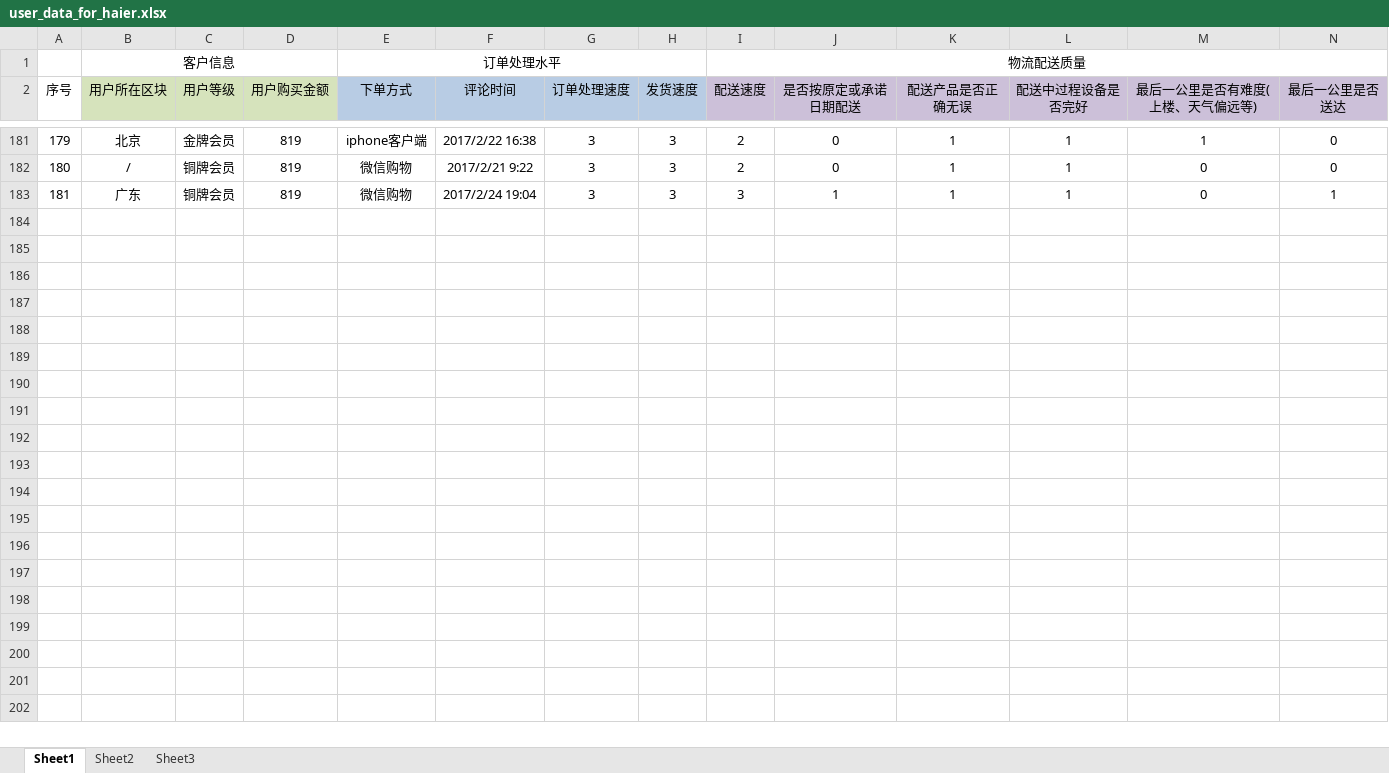
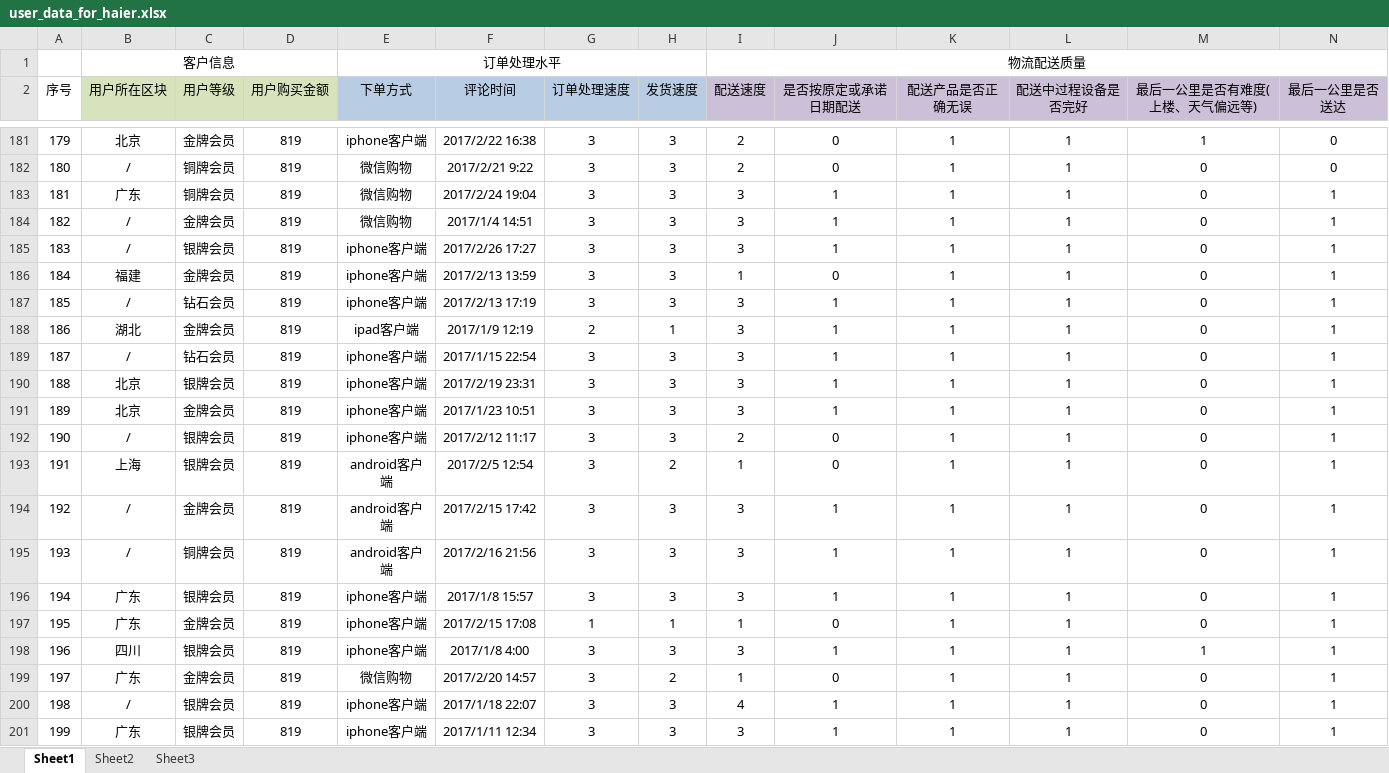
Before and after one commit to MarginC/user_data_for_haier, an Excel workbook: user_data_for_haier.xlsx, sheet Sheet1, drawn as a sheet; only a part is shown, gaps mark what is left out; values as stored, in another font and other column widths than the file's, no borders; rows hold the shown columns only; the diff covers the shown part only; the diff names each change by its address in the sheet, - before the commit and + after, or states it on an @@ line.

```diff
--- a/user_data_for_haier.xlsx (sheet Sheet1)
+++ b/user_data_for_haier.xlsx (sheet Sheet1)
+row 184: 182 | / | 金牌会员 | 819 | 微信购物 | 2017/1/4 14:51 | 3 | 3 | 3 | 1 | 1 | 1 | 0 | 1
+row 185: 183 | / | 银牌会员 | 819 | iphone客户端 | 2017/2/26 17:27 | 3 | 3 | 3 | 1 | 1 | 1 | 0 | 1
+row 186: 184 | 福建 | 金牌会员 | 819 | iphone客户端 | 2017/2/13 13:59 | 3 | 3 | 1 | 0 | 1 | 1 | 0 | 1
+row 187: 185 | / | 钻石会员 | 819 | iphone客户端 | 2017/2/13 17:19 | 3 | 3 | 3 | 1 | 1 | 1 | 0 | 1
+row 188: 186 | 湖北 | 金牌会员 | 819 | ipad客户端 | 2017/1/9 12:19 | 2 | 1 | 3 | 1 | 1 | 1 | 0 | 1
+row 189: 187 | / | 钻石会员 | 819 | iphone客户端 | 2017/1/15 22:54 | 3 | 3 | 3 | 1 | 1 | 1 | 0 | 1
+row 190: 188 | 北京 | 银牌会员 | 819 | iphone客户端 | 2017/2/19 23:31 | 3 | 3 | 3 | 1 | 1 | 1 | 0 | 1
+row 191: 189 | 北京 | 金牌会员 | 819 | iphone客户端 | 2017/1/23 10:51 | 3 | 3 | 3 | 1 | 1 | 1 | 0 | 1
+row 192: 190 | / | 银牌会员 | 819 | iphone客户端 | 2017/2/12 11:17 | 3 | 3 | 2 | 0 | 1 | 1 | 0 | 1
+row 193: 191 | 上海 | 银牌会员 | 819 | android客户端 | 2017/2/5 12:54 | 3 | 2 | 1 | 0 | 1 | 1 | 0 | 1
+row 194: 192 | / | 金牌会员 | 819 | android客户端 | 2017/2/15 17:42 | 3 | 3 | 3 | 1 | 1 | 1 | 0 | 1
+row 195: 193 | / | 铜牌会员 | 819 | android客户端 | 2017/2/16 21:56 | 3 | 3 | 3 | 1 | 1 | 1 | 0 | 1
+row 196: 194 | 广东 | 银牌会员 | 819 | iphone客户端 | 2017/1/8 15:57 | 3 | 3 | 3 | 1 | 1 | 1 | 0 | 1
+row 197: 195 | 广东 | 金牌会员 | 819 | iphone客户端 | 2017/2/15 17:08 | 1 | 1 | 1 | 0 | 1 | 1 | 0 | 1
+row 198: 196 | 四川 | 银牌会员 | 819 | iphone客户端 | 2017/1/8 4:00 | 3 | 3 | 3 | 1 | 1 | 1 | 1 | 1
+row 199: 197 | 广东 | 金牌会员 | 819 | 微信购物 | 2017/2/20 14:57 | 3 | 2 | 1 | 0 | 1 | 1 | 0 | 1
+row 200: 198 | / | 银牌会员 | 819 | iphone客户端 | 2017/1/18 22:07 | 3 | 3 | 4 | 1 | 1 | 1 | 0 | 1
+row 201: 199 | 广东 | 银牌会员 | 819 | iphone客户端 | 2017/1/11 12:34 | 3 | 3 | 3 | 1 | 1 | 1 | 0 | 1
```
Also changed, not shown: 3 added rows elsewhere in this sheet, 5 other files.
